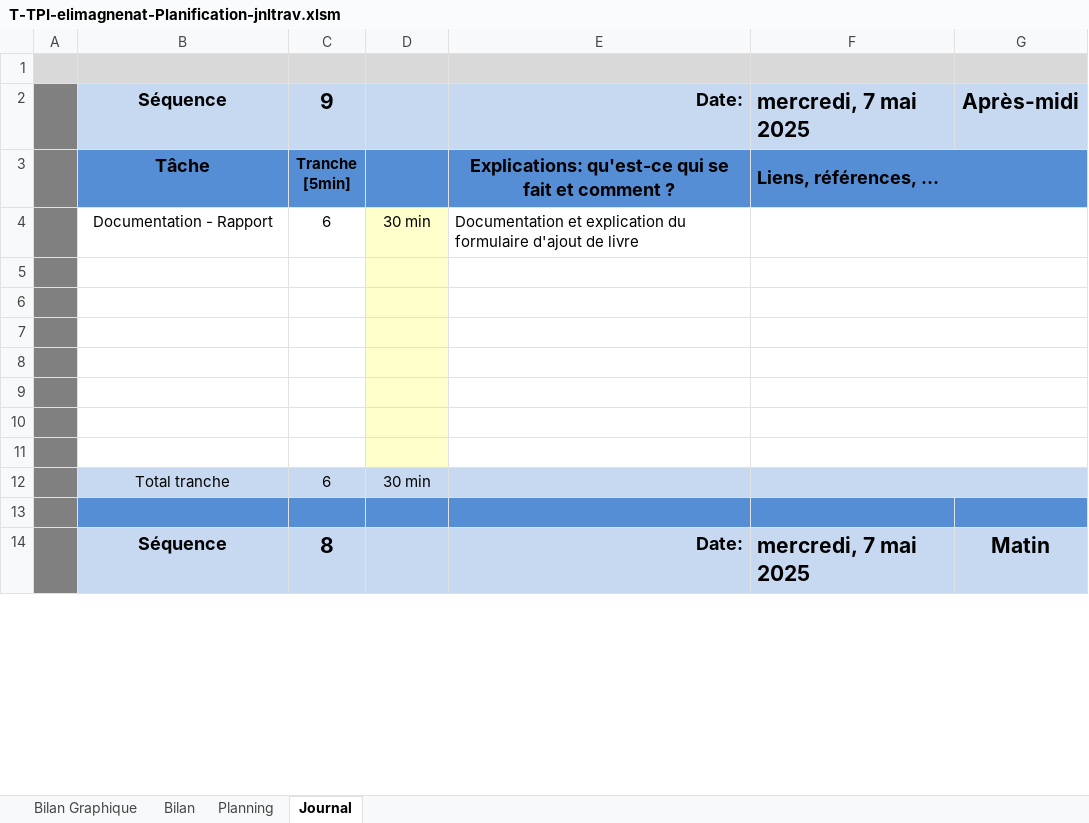
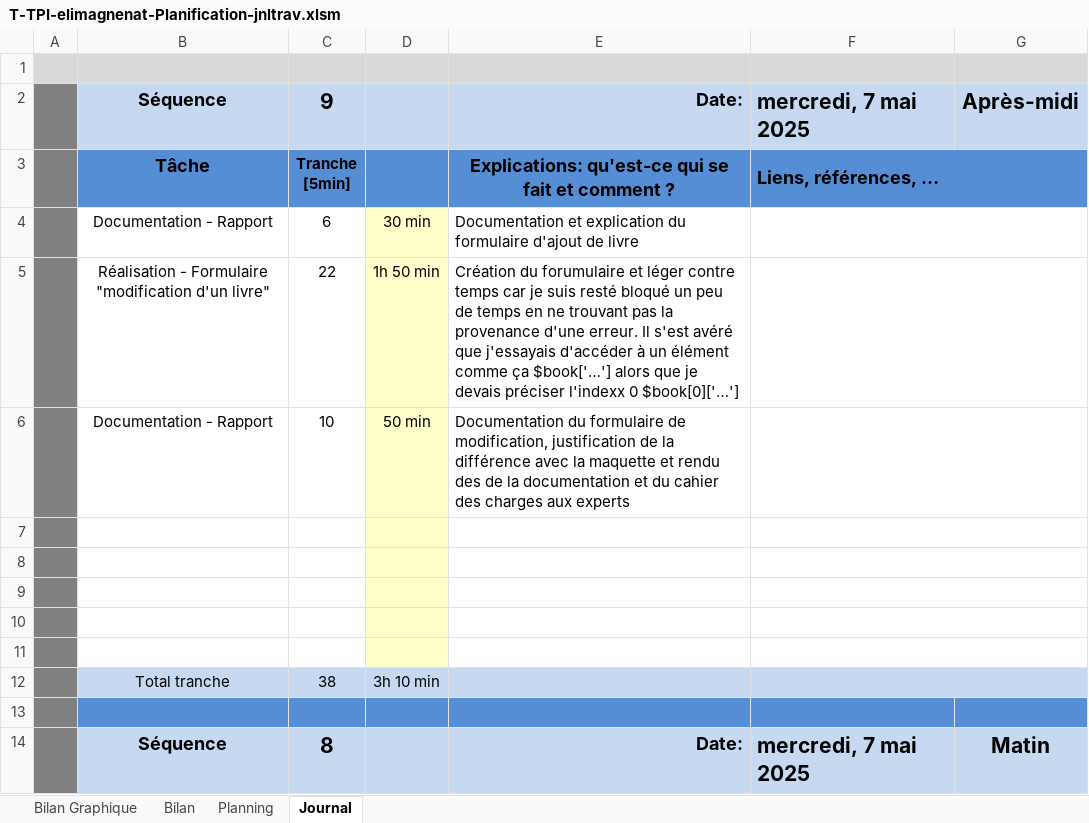
Before and after one commit to ElioMagnenat/TPI, an Excel workbook: Documentation/T-TPI-elimagnenat-Planification-jnltrav.xlsm, sheet Journal, drawn as a sheet; only a part is shown; values as stored, in another font and other column widths than the file's, no borders; charts and pictures and conditional formats not drawn; 1 other sheet too large or unreadable and not compared; removed rows and columns are numbered as before the commit, all else as after; the diff names each change by its address in the sheet, - before the commit and + after, or states it on an @@ line.

Commit message:
Documentation et rendu

```diff
--- a/Documentation/T-TPI-elimagnenat-Planification-jnltrav.xlsm (sheet Journal)
+++ b/Documentation/T-TPI-elimagnenat-Planification-jnltrav.xlsm (sheet Journal)
+row 5:  | Réalisation - Formulaire "modification d'un livre" | 22 | 1h 50 min | Création du forumulaire et léger contre temps car je suis resté bloqué un peu de temps en ne trouvant pas la provenance d'une erreur. Il s'est avéré que j'essayais d'accéder à un élément comme ça $book['…'] alors que je devais préciser l'indexx 0 $book[0]['…']
+row 6:  | Documentation - Rapport | 10 | 50 min | Documentation du formulaire de modification, justification de la différence avec la maquette et rendu des de la documentation et du cahier des charges aux experts
-row 12: (empty)
+row 12:  | Total tranche | 38 | 3h 10 min
-B12:C12 fill: none
+B12:C12 fill: #C6D9F1
-D12 fill: #FFFFCC
+D12 fill: #C6D9F1
-E12:G12 fill: none
+E12:G12 fill: #C6D9F1
-row 11: (empty)
-row 12:  | Total tranche | 6 | 30 min
```
Also changed, not shown: formulas that keep their value, charts or pictures, 4 other files.
